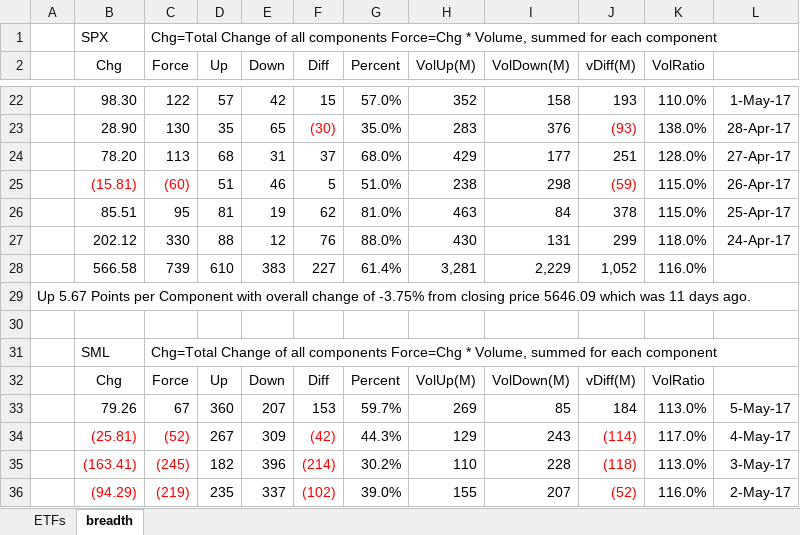
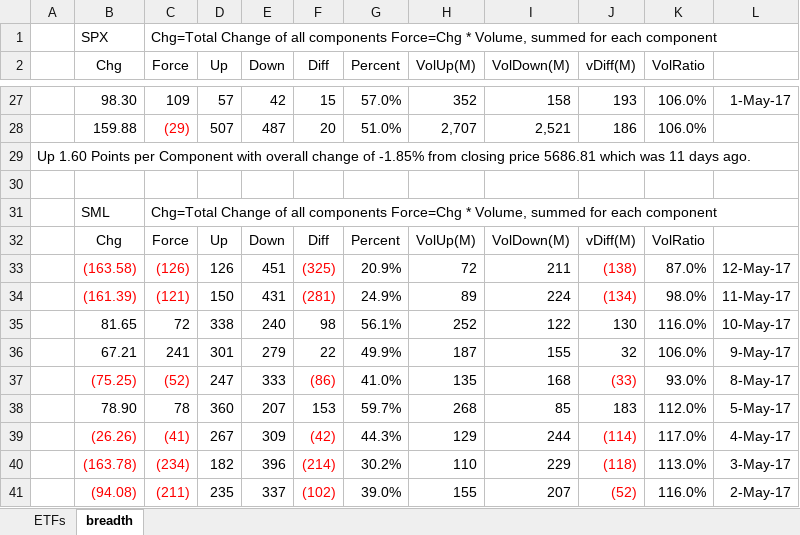
Before and after one commit to AJAskey/PTV-Parser, an Excel workbook: excel/Breadth-Calcs.xlsx, sheet breadth, drawn as a sheet; only a part is shown, gaps mark what is left out; values as stored, in another font and other column widths than the file's, no borders; removed rows and columns are numbered as before the commit, all else as after; the diff covers the shown part only; the diff names each change by its address in the sheet, - before the commit and + after, or states it on an @@ line.

```diff
--- a/excel/Breadth-Calcs.xlsx (sheet breadth)
+++ b/excel/Breadth-Calcs.xlsx (sheet breadth)
-C27 (Force): 122
+C27 (Force): 109
-K27 (VolRatio): 110.0%
+K27 (VolRatio): 106.0%
-row 23:  | 28.90 | 130 | 35 | 65 | (30) | 35.0% | 283 | 376 | (93) | 138.0% | 28-Apr-17
-row 24:  | 78.20 | 113 | 68 | 31 | 37 | 68.0% | 429 | 177 | 251 | 128.0% | 27-Apr-17
-row 25:  | (15.81) | (60) | 51 | 46 | 5 | 51.0% | 238 | 298 | (59) | 115.0% | 26-Apr-17
-row 26:  | 85.51 | 95 | 81 | 19 | 62 | 81.0% | 463 | 84 | 378 | 115.0% | 25-Apr-17
-row 27:  | 202.12 | 330 | 88 | 12 | 76 | 88.0% | 430 | 131 | 299 | 118.0% | 24-Apr-17
-row 28:  | 566.58 | 739 | 610 | 383 | 227 | 61.4% | 3,281 | 2,229 | 1,052 | 116.0%
+row 28:  | 159.88 | (29) | 507 | 487 | 20 | 51.0% | 2,707 | 2,521 | 186 | 106.0%
-A29: Up 5.67 Points per Component with overall change of -3.75% from closing price 5646.09 which was…
+A29: Up 1.60 Points per Component with overall change of -1.85% from closing price 5686.81 which was…
+row 33:  | (163.58) | (126) | 126 | 451 | (325) | 20.9% | 72 | 211 | (138) | 87.0% | 12-May-17
+row 34:  | (161.39) | (121) | 150 | 431 | (281) | 24.9% | 89 | 224 | (134) | 98.0% | 11-May-17
+row 35:  | 81.65 | 72 | 338 | 240 | 98 | 56.1% | 252 | 122 | 130 | 116.0% | 10-May-17
+row 36:  | 67.21 | 241 | 301 | 279 | 22 | 49.9% | 187 | 155 | 32 | 106.0% | 9-May-17
+row 37:  | (75.25) | (52) | 247 | 333 | (86) | 41.0% | 135 | 168 | (33) | 93.0% | 8-May-17
-B38 (Chg): 79.26
+B38 (Chg): 78.90
-C38 (Force): 67
+C38 (Force): 78
-H38 (VolUp(M)): 269
+H38 (VolUp(M)): 268
-J38 (vDiff(M)): 184
+J38 (vDiff(M)): 183
-K38 (VolRatio): 113.0%
+K38 (VolRatio): 112.0%
-B39 (Chg): (25.81)
+B39 (Chg): (26.26)
-C39 (Force): (52)
+C39 (Force): (41)
-I39 (VolDown(M)): 243
+I39 (VolDown(M)): 244
-B40 (Chg): (163.41)
+B40 (Chg): (163.78)
-C40 (Force): (245)
+C40 (Force): (234)
-I40 (VolDown(M)): 228
+I40 (VolDown(M)): 229
-B41 (Chg): (94.29)
+B41 (Chg): (94.08)
-C41 (Force): (219)
+C41 (Force): (211)
```
Also changed, not shown: 29 added rows, 29 removed rows and 28 edited cells elsewhere in this sheet, sheet ETFs, formulas that keep their value.
